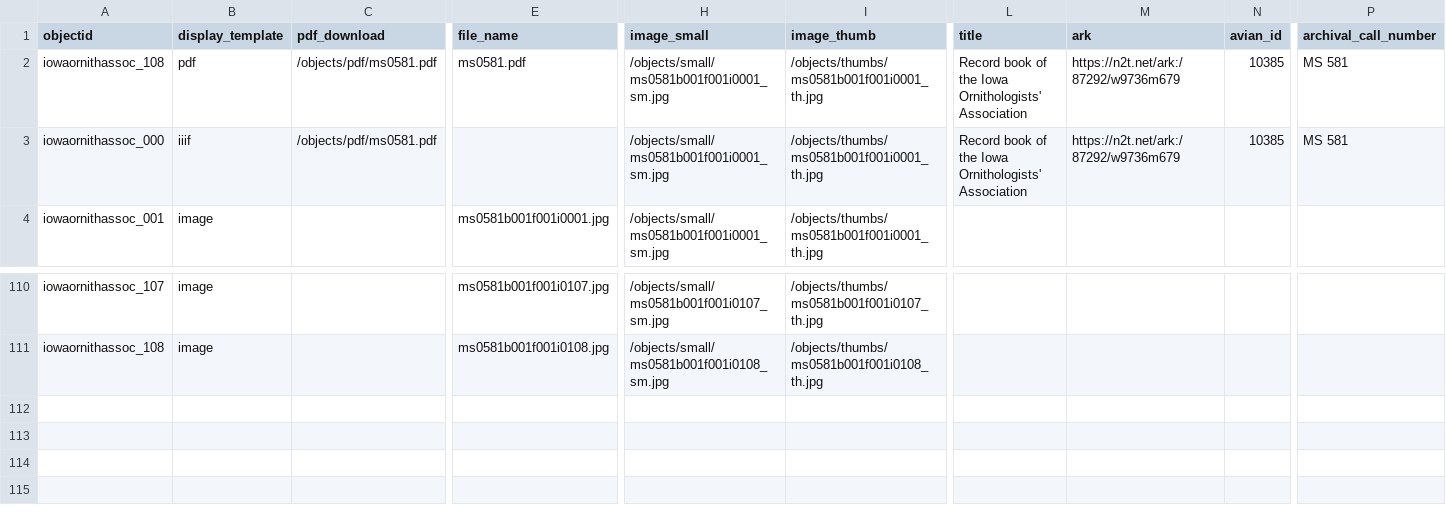
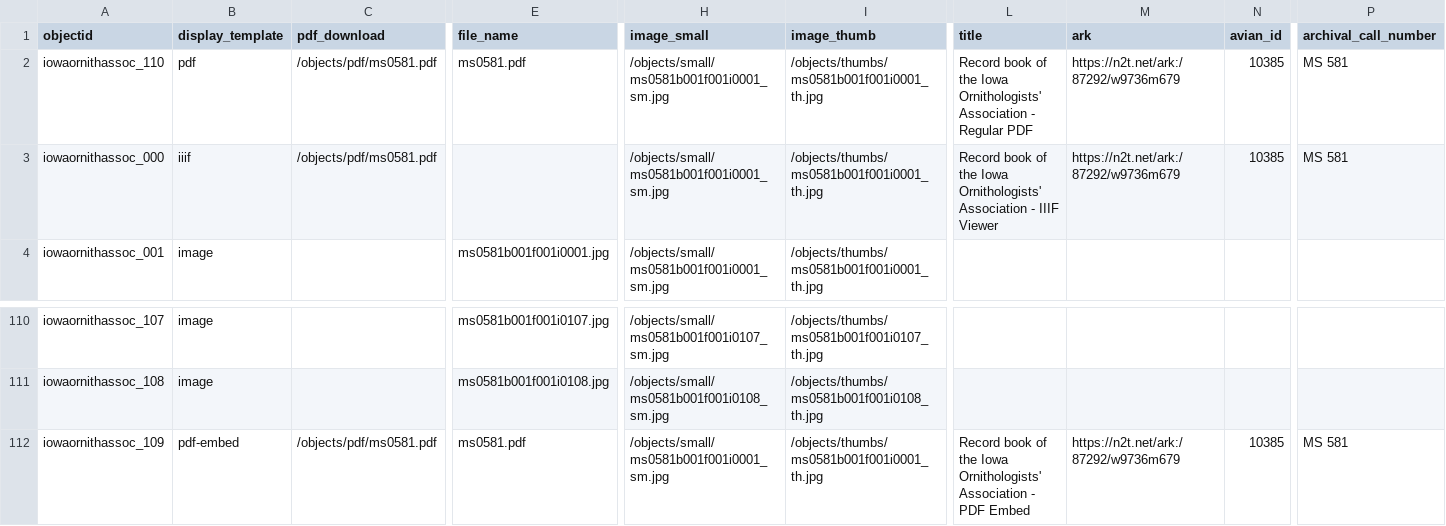
Before and after one commit to isu-digital/isu-digital-collections-test, a CSV file: _data/ioa2objects.csv, drawn as a sheet; only a part is shown, gaps mark what is left out; rows hold the shown columns only; the diff names each change by its address in the sheet, - before the commit and + after, or states it on an @@ line.

Commit message:
fix iiif

```diff
--- a/_data/ioa2objects.csv
+++ b/_data/ioa2objects.csv
-A2 (objectid): iowaornithassoc_108
+A2 (objectid): iowaornithassoc_110
-L2 (title): …Ornithologists' Association
+L2 (title): …Ornithologists' Association - Regular PDF
-L3 (title): …Ornithologists' Association
+L3 (title): …Ornithologists' Association - IIIF Viewer
+row 112: iowaornithassoc_109 | pdf-embed | /objects/pdf/ms0581.pdf | ms0581.pdf | /objects/small/ms0581b001f001i0001_sm.jpg | /objects/thumbs/ms0581b001f001i0001_th.jpg | Record book of the Iowa Ornithologists' Association - PDF Embed | https://n2t.net/ark:/87292/w9736m679 | 10385 | MS 581
```
Also changed, not shown: 8 other files.
